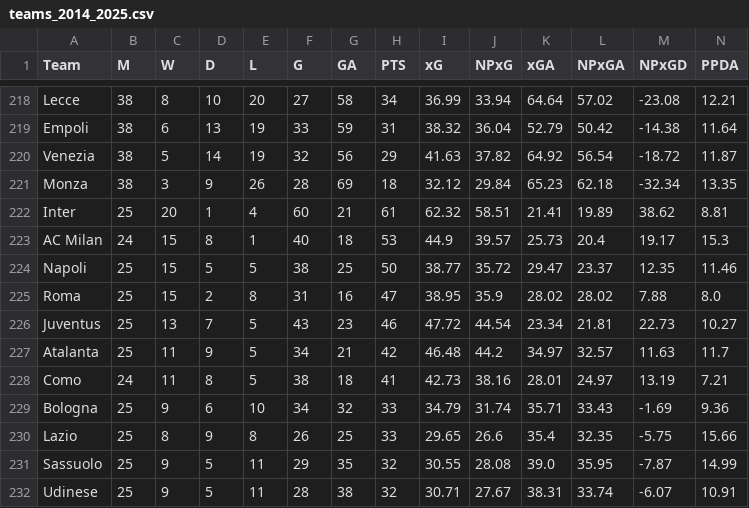
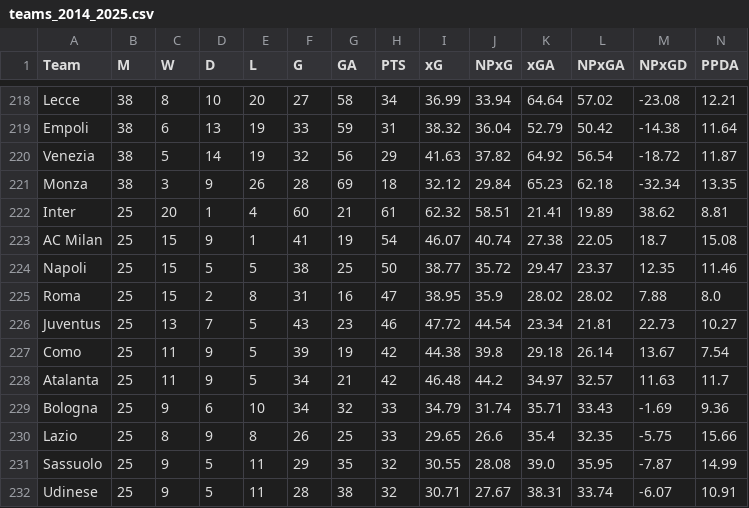
Before and after one commit to malo93777/fantamodel, a CSV file: dataset/teams_2014_2025.csv, drawn as a sheet; only a part is shown, gaps mark what is left out; removed rows and columns are numbered as before the commit, all else as after; rows hold the shown columns only; the diff names each change by its address in the sheet, - before the commit and + after, or states it on an @@ line.

```diff
--- a/dataset/teams_2014_2025.csv
+++ b/dataset/teams_2014_2025.csv
-row 223: AC Milan | 24 | 15 | 8 | 1 | 40 | 18 | 53 | 44.9 | 39.57 | 25.73 | 20.4 | 19.17 | 15.3
+row 223: AC Milan | 25 | 15 | 9 | 1 | 41 | 19 | 54 | 46.07 | 40.74 | 27.38 | 22.05 | 18.7 | 15.08
+row 227: Como | 25 | 11 | 9 | 5 | 39 | 19 | 42 | 44.38 | 39.8 | 29.18 | 26.14 | 13.67 | 7.54
-row 228: Como | 24 | 11 | 8 | 5 | 38 | 18 | 41 | 42.73 | 38.16 | 28.01 | 24.97 | 13.19 | 7.21
```
Also changed, not shown: dataset/infortunati.csv, dataset/players_all_seasons.csv, 13 other files.
